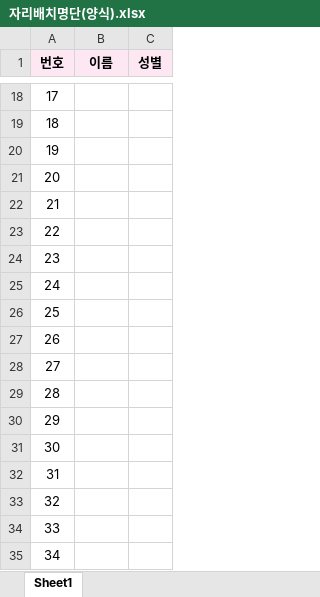
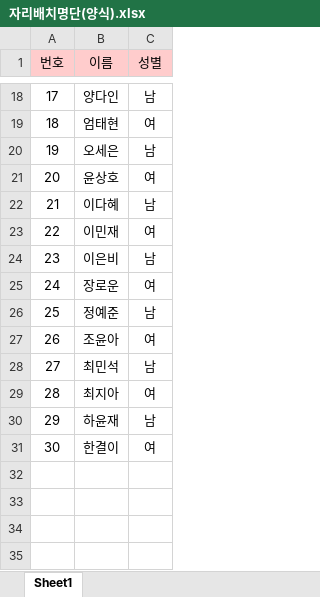
Before and after one commit to cordmin/class-seat, an Excel workbook: 자리배치명단(양식).xlsx, sheet Sheet1, drawn as a sheet; only a part is shown, gaps mark what is left out; values as stored, in another font and other column widths than the file's, no borders; the diff covers the shown part only; the diff names each change by its address in the sheet, - before the commit and + after, or states it on an @@ line.

```diff
--- a/자리배치명단(양식).xlsx (sheet Sheet1)
+++ b/자리배치명단(양식).xlsx (sheet Sheet1)
@@ A1:C1 fill: #FCE7F3 → #FFCCCC, bold: on → off @@
-B18 (이름): (empty)
+B18 (이름): 양다인
-C18 (성별): (empty)
+C18 (성별): 남
-B19 (이름): (empty)
+B19 (이름): 엄태현
-C19 (성별): (empty)
+C19 (성별): 여
-B20 (이름): (empty)
+B20 (이름): 오세은
-C20 (성별): (empty)
+C20 (성별): 남
-B21 (이름): (empty)
+B21 (이름): 윤상호
-C21 (성별): (empty)
+C21 (성별): 여
-B22 (이름): (empty)
+B22 (이름): 이다혜
-C22 (성별): (empty)
+C22 (성별): 남
-B23 (이름): (empty)
+B23 (이름): 이민재
-C23 (성별): (empty)
+C23 (성별): 여
-B24 (이름): (empty)
+B24 (이름): 이은비
-C24 (성별): (empty)
+C24 (성별): 남
-B25 (이름): (empty)
+B25 (이름): 장로운
-C25 (성별): (empty)
+C25 (성별): 여
-B26 (이름): (empty)
+B26 (이름): 정예준
-C26 (성별): (empty)
+C26 (성별): 남
-B27 (이름): (empty)
+B27 (이름): 조윤아
-C27 (성별): (empty)
+C27 (성별): 여
-B28 (이름): (empty)
+B28 (이름): 최민석
-C28 (성별): (empty)
+C28 (성별): 남
-B29 (이름): (empty)
+B29 (이름): 최지아
-C29 (성별): (empty)
+C29 (성별): 여
-B30 (이름): (empty)
+B30 (이름): 하윤재
-C30 (성별): (empty)
+C30 (성별): 남
-B31 (이름): (empty)
+B31 (이름): 한결이
-C31 (성별): (empty)
+C31 (성별): 여
-row 32: 31
-row 33: 32
-row 34: 33
-row 35: 34
```
Also changed, not shown: 6 removed rows and 32 edited cells elsewhere in this sheet.
